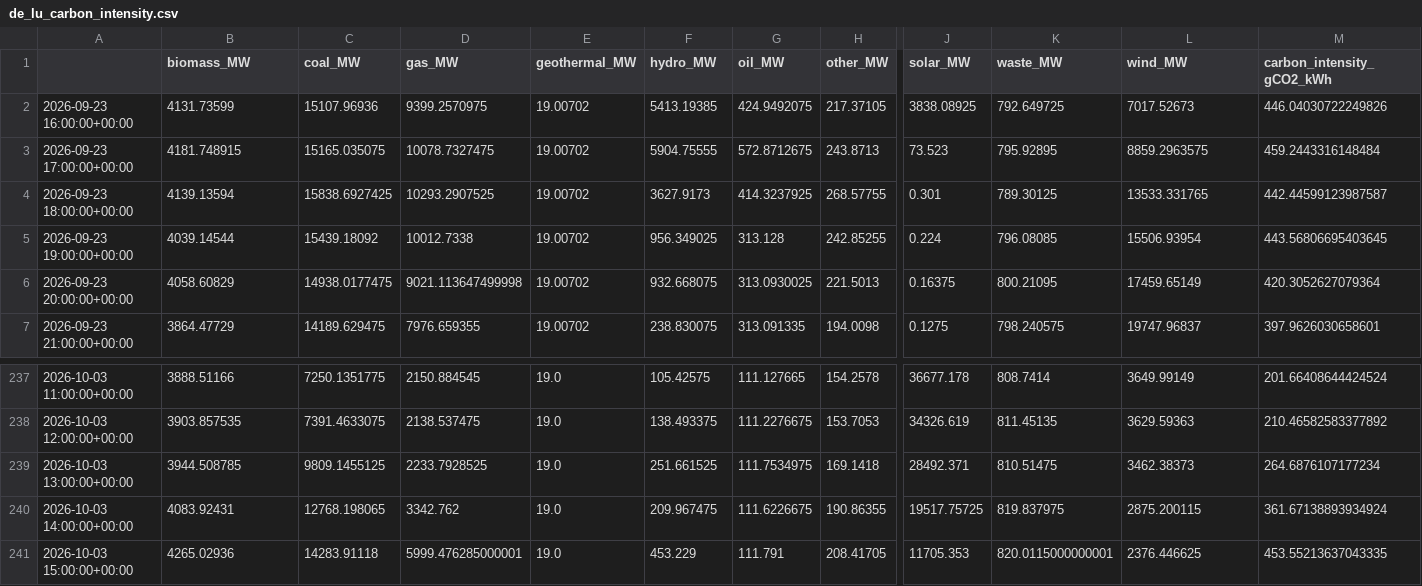
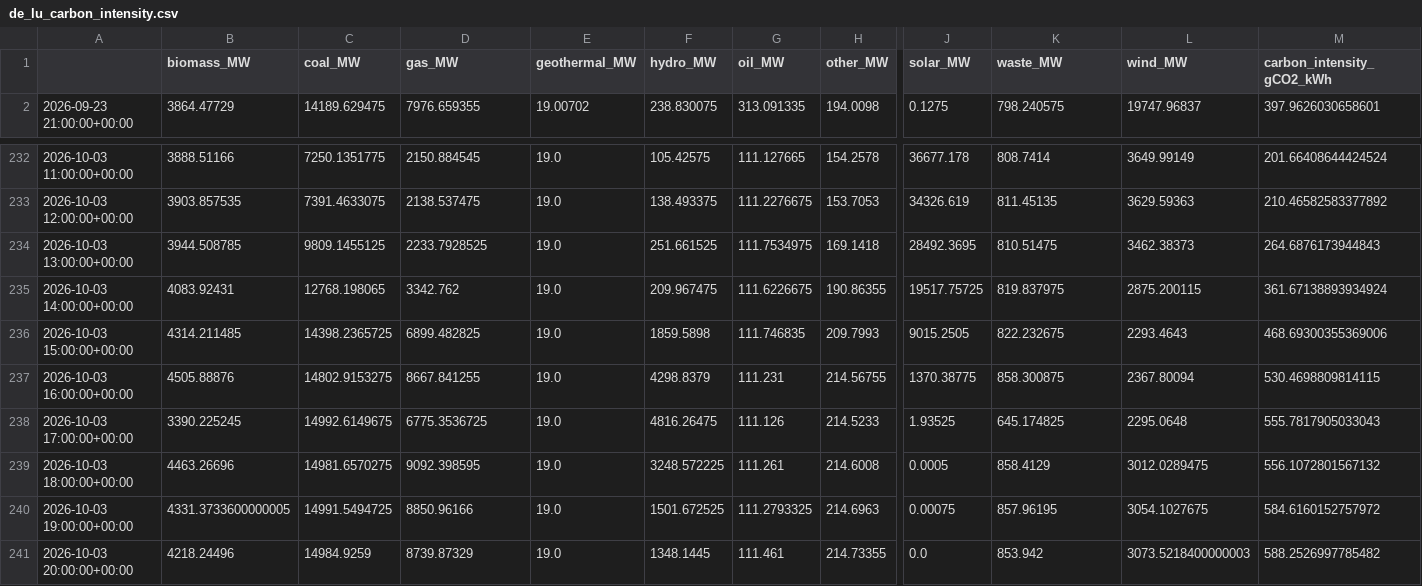
Before and after one commit to dayture/greenit_carbon_impact_forecasting, a CSV file: data/de_lu_carbon_intensity.csv, drawn as a sheet; only a part is shown, gaps mark what is left out; removed rows and columns are numbered as before the commit, all else as after; rows hold the shown columns only; the diff names each change by its address in the sheet, - before the commit and + after, or states it on an @@ line.

```diff
--- a/data/de_lu_carbon_intensity.csv
+++ b/data/de_lu_carbon_intensity.csv
-row 2: 2026-09-23 16:00:00+00:00 | 4131.73599 | 15107.96936 | 9399.2570975 | 19.00702 | 5413.19385 | 424.9492075 | 217.37105 | 3838.08925 | 792.649725 | 7017.52673 | 446.04030722249826
-row 3: 2026-09-23 17:00:00+00:00 | 4181.748915 | 15165.035075 | 10078.7327475 | 19.00702 | 5904.75555 | 572.8712675 | 243.8713 | 73.523 | 795.92895 | 8859.2963575 | 459.2443316148484
-row 4: 2026-09-23 18:00:00+00:00 | 4139.13594 | 15838.6927425 | 10293.2907525 | 19.00702 | 3627.9173 | 414.3237925 | 268.57755 | 0.301 | 789.30125 | 13533.331765 | 442.44599123987587
-row 5: 2026-09-23 19:00:00+00:00 | 4039.14544 | 15439.18092 | 10012.7338 | 19.00702 | 956.349025 | 313.128 | 242.85255 | 0.224 | 796.08085 | 15506.93954 | 443.56806695403645
-row 6: 2026-09-23 20:00:00+00:00 | 4058.60829 | 14938.0177475 | 9021.113647499998 | 19.00702 | 932.668075 | 313.0930025 | 221.5013 | 0.16375 | 800.21095 | 17459.65149 | 420.3052627079364
-J234 (solar_MW): 28492.371
+J234 (solar_MW): 28492.3695
-M234 (carbon_intensity_gCO2_kWh): 264.6876107177234
+M234 (carbon_intensity_gCO2_kWh): 264.6876173944843
-B236 (biomass_MW): 4265.02936
+B236 (biomass_MW): 4314.211485
-C236 (coal_MW): 14283.91118
+C236 (coal_MW): 14398.2365725
-D236 (gas_MW): 5999.476285000001
+D236 (gas_MW): 6899.482825
-F236 (hydro_MW): 453.229
+F236 (hydro_MW): 1859.5898
-G236 (oil_MW): 111.791
+G236 (oil_MW): 111.746835
-H236 (other_MW): 208.41705
+H236 (other_MW): 209.7993
-J236 (solar_MW): 11705.353
+J236 (solar_MW): 9015.2505
-K236 (waste_MW): 820.0115000000001
+K236 (waste_MW): 822.232675
-L236 (wind_MW): 2376.446625
+L236 (wind_MW): 2293.4643
-M236 (carbon_intensity_gCO2_kWh): 453.55213637043335
+M236 (carbon_intensity_gCO2_kWh): 468.69300355369006
+row 237: 2026-10-03 16:00:00+00:00 | 4505.88876 | 14802.9153275 | 8667.841255 | 19.0 | 4298.8379 | 111.231 | 214.56755 | 1370.38775 | 858.300875 | 2367.80094 | 530.4698809814115
+row 238: 2026-10-03 17:00:00+00:00 | 3390.225245 | 14992.6149675 | 6775.3536725 | 19.0 | 4816.26475 | 111.126 | 214.5233 | 1.93525 | 645.174825 | 2295.0648 | 555.7817905033043
+row 239: 2026-10-03 18:00:00+00:00 | 4463.26696 | 14981.6570275 | 9092.398595 | 19.0 | 3248.572225 | 111.261 | 214.6008 | 0.0005 | 858.4129 | 3012.0289475 | 556.1072801567132
+row 240: 2026-10-03 19:00:00+00:00 | 4331.3733600000005 | 14991.5494725 | 8850.96166 | 19.0 | 1501.672525 | 111.2793325 | 214.6963 | 0.00075 | 857.96195 | 3054.1027675 | 584.6160152757972
+row 241: 2026-10-03 20:00:00+00:00 | 4218.24496 | 14984.9259 | 8739.87329 | 19.0 | 1348.1445 | 111.461 | 214.73355 | 0.0 | 853.942 | 3073.5218400000003 | 588.2526997785482
```
Also changed, not shown: data/de_lu_features.csv, data/de_lu_hourly_generation.csv, 2 other files.
